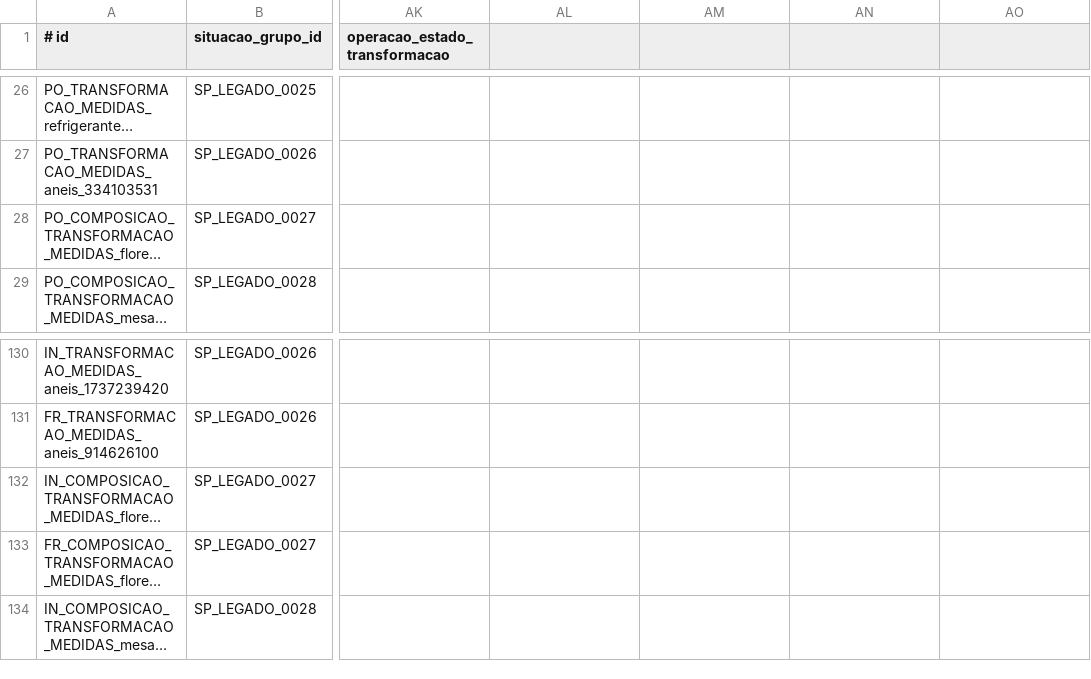
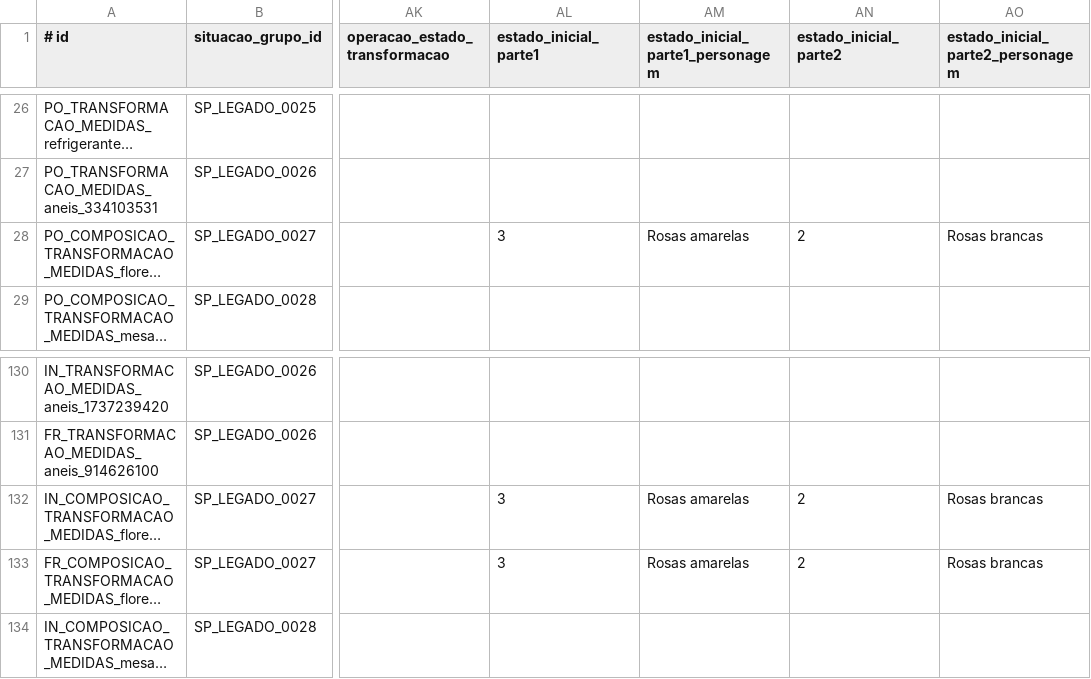
Before and after one commit to anaemilia/Gerard, a TSV file: src/gerard/campoaditivo/dados/situacoes_vergnaud.tsv, drawn as a sheet; only a part is shown, gaps mark what is left out; long unchanged cells end in …; the diff names each change by its address in the sheet, - before the commit and + after, or states it on an @@ line.

```diff
--- a/src/gerard/campoaditivo/dados/situacoes_vergnaud.tsv
+++ b/src/gerard/campoaditivo/dados/situacoes_vergnaud.tsv
-AL1: (empty)
+AL1: estado_inicial_parte1
-AM1: (empty)
+AM1: estado_inicial_parte1_personagem
-AN1: (empty)
+AN1: estado_inicial_parte2
-AO1: (empty)
+AO1: estado_inicial_parte2_personagem
-AL28 (estado_inicial_parte1): (empty)
+AL28 (estado_inicial_parte1): 3
-AM28 (estado_inicial_parte1_personagem): (empty)
+AM28 (estado_inicial_parte1_personagem): Rosas amarelas
-AN28 (estado_inicial_parte2): (empty)
+AN28 (estado_inicial_parte2): 2
-AO28 (estado_inicial_parte2_personagem): (empty)
+AO28 (estado_inicial_parte2_personagem): Rosas brancas
-AL132:AL133 (estado_inicial_parte1): (empty)
+AL132:AL133 (estado_inicial_parte1): 3
-AM132:AM133 (estado_inicial_parte1_personagem): (empty)
+AM132:AM133 (estado_inicial_parte1_personagem): Rosas amarelas
-AN132:AN133 (estado_inicial_parte2): (empty)
+AN132:AN133 (estado_inicial_parte2): 2
-AO132:AO133 (estado_inicial_parte2_personagem): (empty)
+AO132:AO133 (estado_inicial_parte2_personagem): Rosas brancas
```
Also changed, not shown: 19 other files.
